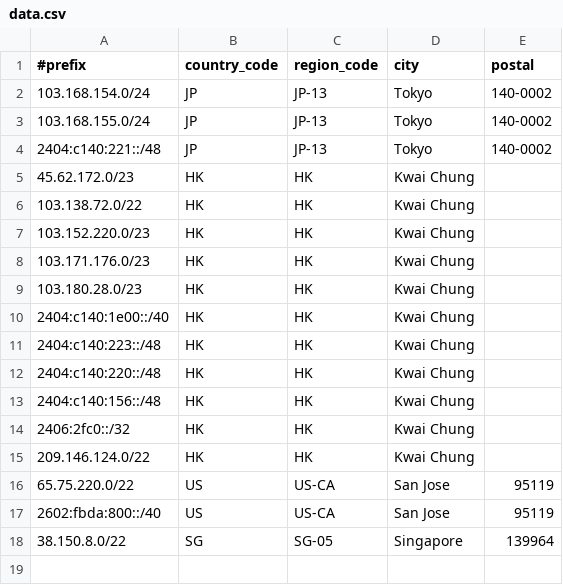
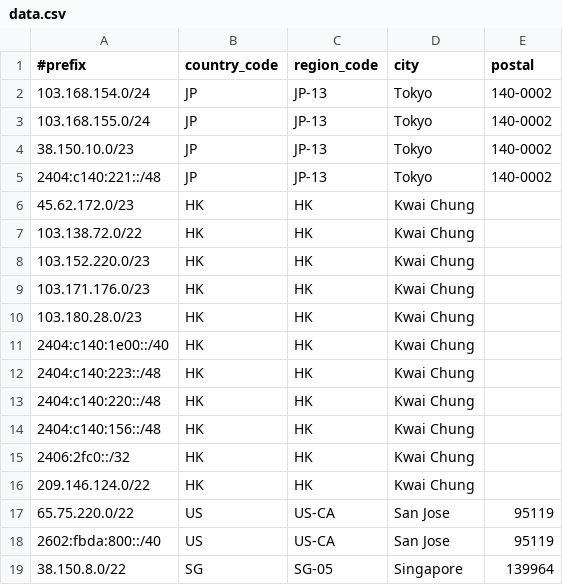
Before and after one commit to Joe-Ng-1998/AS138997-IP-Geo-Feed, a CSV file: data.csv, drawn as a sheet.

Commit message:
Update data.csv

```diff
--- a/data.csv
+++ b/data.csv
@@ -3,2 +3,3 @@
 103.168.155.0/24,JP,JP-13,Tokyo,140-0002
+38.150.10.0/23,JP,JP-13,Tokyo,140-0002
 2404:c140:221::/48,JP,JP-13,Tokyo,140-0002
```
